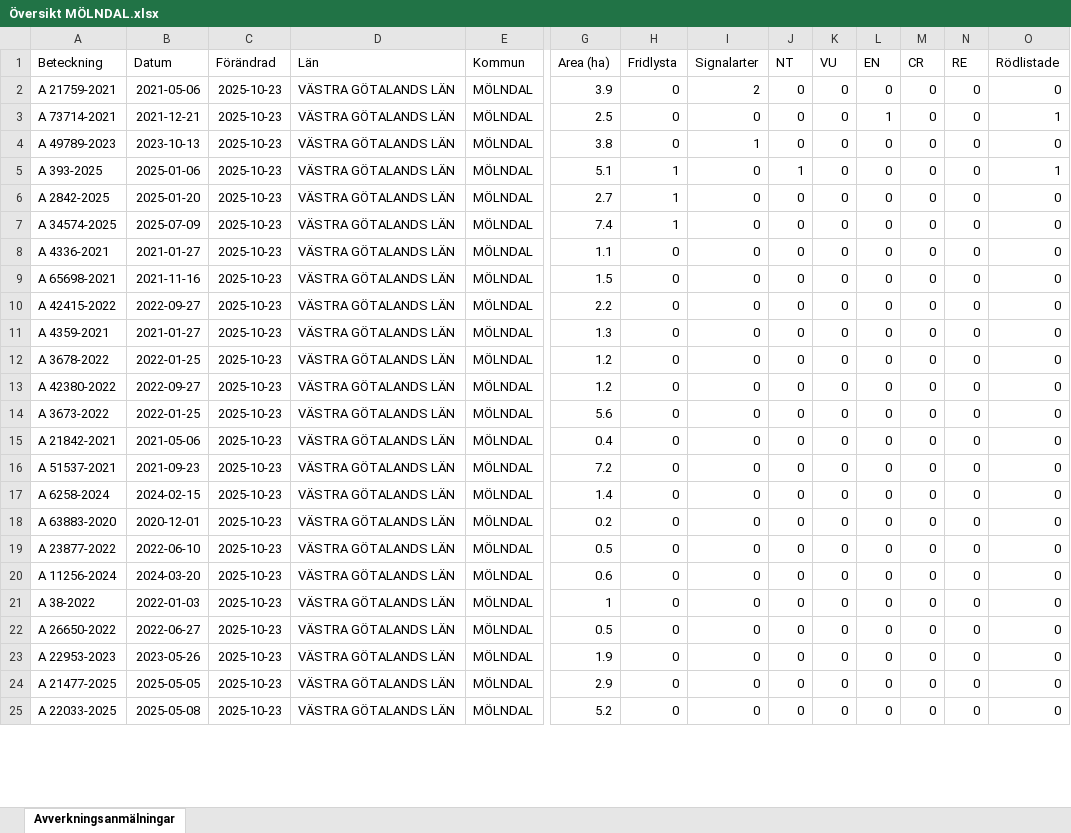
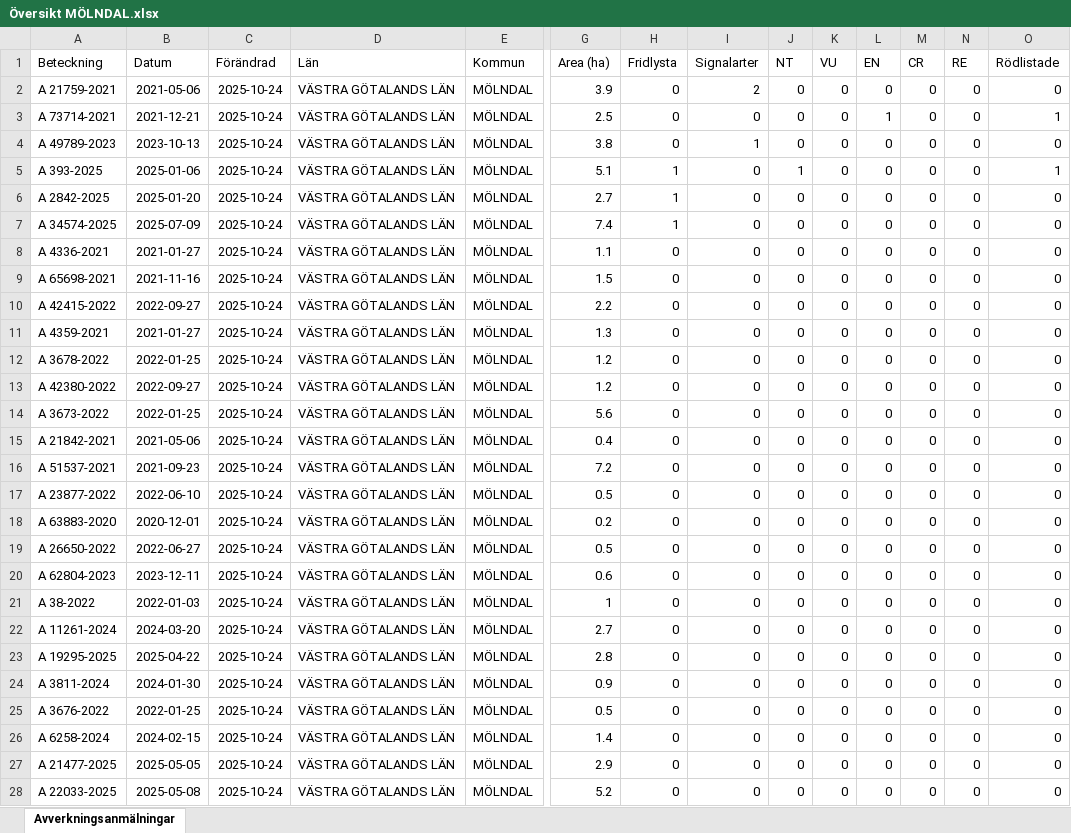
Before and after one commit to klasma/Logging_1481, an Excel workbook: Översikt MÖLNDAL.xlsx, sheet Avverkningsanmälningar, drawn as a sheet; only a part is shown, gaps mark what is left out; values as stored, in another font and other column widths than the file's, no borders; addresses are those after the commit; rows hold the shown columns only; the diff covers the shown part only; the diff names each change by its address in the sheet, - before the commit and + after, or states it on an @@ line.

```diff
--- a/Översikt MÖLNDAL.xlsx (sheet Avverkningsanmälningar)
+++ b/Översikt MÖLNDAL.xlsx (sheet Avverkningsanmälningar)
-C2:C21 (Förändrad): 2025-10-23
+C2:C21 (Förändrad): 2025-10-24
-A17 (Beteckning): A 6258-2024
+A17 (Beteckning): A 23877-2022
-B17 (Datum): 2024-02-15
+B17 (Datum): 2022-06-10
-G17 (Area (ha)): 1.4
+G17 (Area (ha)): 0.5
-A19 (Beteckning): A 23877-2022
+A19 (Beteckning): A 26650-2022
-B19 (Datum): 2022-06-10
+B19 (Datum): 2022-06-27
-A20 (Beteckning): A 11256-2024
+A20 (Beteckning): A 62804-2023
-B20 (Datum): 2024-03-20
+B20 (Datum): 2023-12-11
+row 22: A 11261-2024 | 2024-03-20 | 2025-10-24 | VÄSTRA GÖTALANDS LÄN | MÖLNDAL | 2.7 | 0 | 0 | 0 | 0 | 0 | 0 | 0 | 0
+row 23: A 19295-2025 | 2025-04-22 | 2025-10-24 | VÄSTRA GÖTALANDS LÄN | MÖLNDAL | 2.8 | 0 | 0 | 0 | 0 | 0 | 0 | 0 | 0
+row 24: A 3811-2024 | 2024-01-30 | 2025-10-24 | VÄSTRA GÖTALANDS LÄN | MÖLNDAL | 0.9 | 0 | 0 | 0 | 0 | 0 | 0 | 0 | 0
-A25 (Beteckning): A 26650-2022
+A25 (Beteckning): A 3676-2022
-B25 (Datum): 2022-06-27
+B25 (Datum): 2022-01-25
-C25:C28 (Förändrad): 2025-10-23
+C25:C28 (Förändrad): 2025-10-24
-A26 (Beteckning): A 22953-2023
+A26 (Beteckning): A 6258-2024
-B26 (Datum): 2023-05-26
+B26 (Datum): 2024-02-15
-G26 (Area (ha)): 1.9
+G26 (Area (ha)): 1.4
```
Also changed, not shown: 5 added rows, 8 removed rows and 31 edited cells elsewhere in this sheet, artfynd/A 21759-2021 artfynd.xlsx, artfynd/A 2842-2025 artfynd.xlsx, 31 other files.
